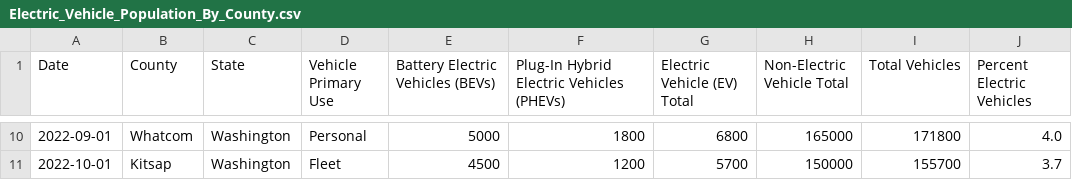
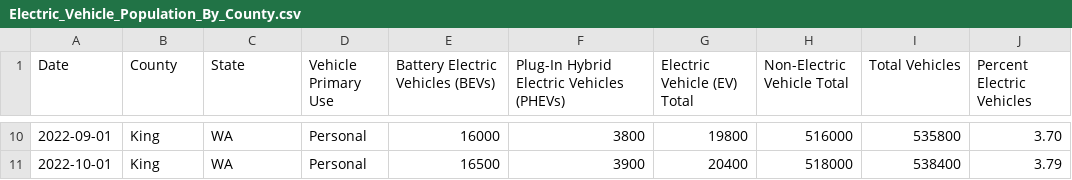
Before and after one commit to Ashishkushwaha16/ev_adoption_forecast, a CSV file: data/Electric_Vehicle_Population_By_County.csv, drawn as a sheet; only a part is shown, gaps mark what is left out; the diff covers the shown part only.

```diff
--- a/data/Electric_Vehicle_Population_By_County.csv
+++ b/data/Electric_Vehicle_Population_By_County.csv
@@ -10,2 +10,2 @@ Date,County,State,Vehicle Primary Use,Battery Electric Vehicles (BEVs),Plug-In H
-2022-09-01,Whatcom,Washington,Personal,5000,1800,6800,165000,171800,4.0
-2022-10-01,Kitsap,Washington,Fleet,4500,1200,5700,150000,155700,3.7
+2022-09-01,King,WA,Personal,16000,3800,19800,516000,535800,3.70
+2022-10-01,King,WA,Personal,16500,3900,20400,518000,538400,3.79
```
Also changed, not shown: 67 edited cells elsewhere in this file, 2 other files.
